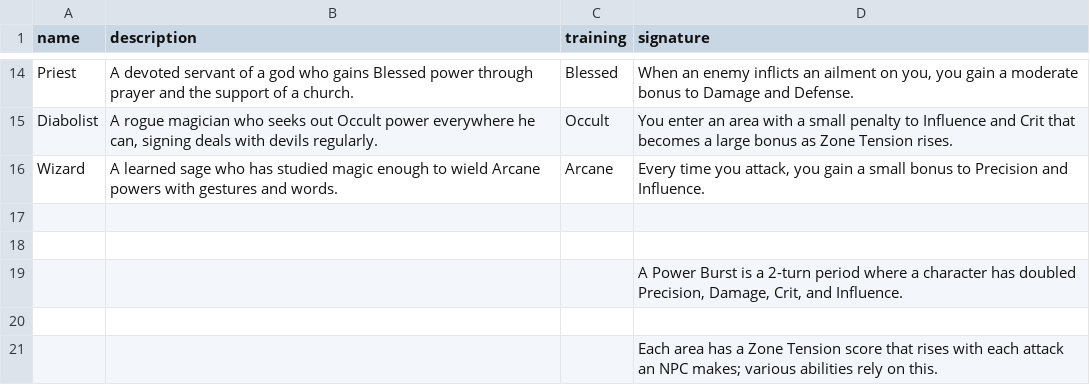
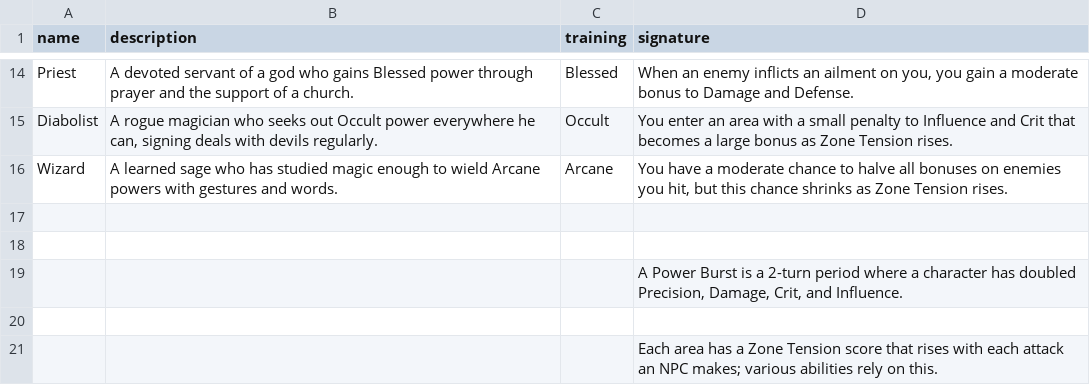
Before and after one commit to yellowstonegames/Epigon, a TSV file: TabLab Combat Data/RawRole.tsv, drawn as a sheet; only a part is shown, gaps mark what is left out.

```diff
--- a/TabLab Combat Data/RawRole.tsv
+++ b/TabLab Combat Data/RawRole.tsv
@@ -15,3 +15,3 @@ Priest	A devoted servant of a god who gains Blessed power through prayer and the
 Diabolist	A rogue magician who seeks out Occult power everywhere he can, signing deals with devils regularly.	Occult	You enter an area with a small penalty to Influence and Crit that becomes a large bonus as Zone Tension rises.
-Wizard	A learned sage who has studied magic enough to wield Arcane powers with gestures and words.	Arcane	Every time you attack, you gain a small bonus to Precision and Influence.
+Wizard	A learned sage who has studied magic enough to wield Arcane powers with gestures and words.	Arcane	You have a moderate chance to halve all bonuses on enemies you hit, but this chance shrinks as Zone Tension rises.
 			
```
Also changed, not shown: 8 other files.
